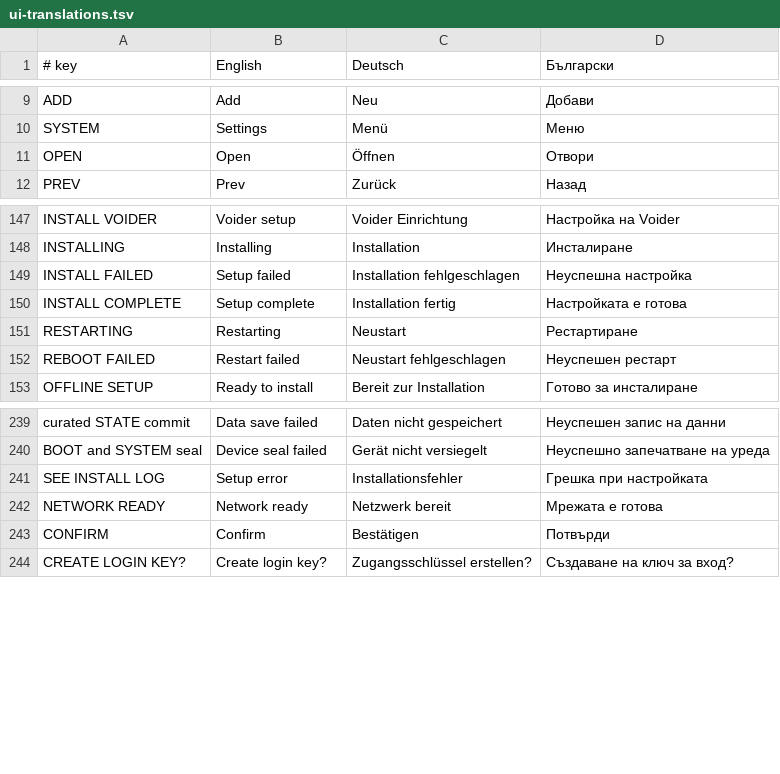
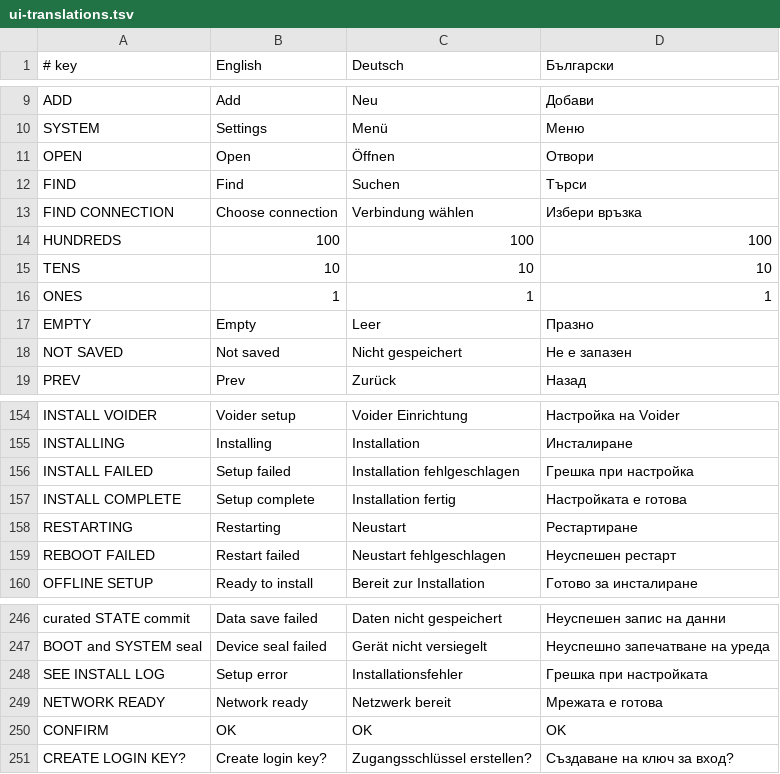
Before and after one commit to slave-blocker/voider_ai, a TSV file: assets/ui-translations.tsv, drawn as a sheet; only a part is shown, gaps mark what is left out.

```diff
--- a/assets/ui-translations.tsv
+++ b/assets/ui-translations.tsv
@@ -11,2 +11,9 @@ SYSTEM|Settings|Menü|Меню
 OPEN|Open|Öffnen|Отвори
+FIND|Find|Suchen|Търси
+FIND CONNECTION|Choose connection|Verbindung wählen|Избери връзка
+HUNDREDS|100|100|100
+TENS|10|10|10
+ONES|1|1|1
+EMPTY|Empty|Leer|Празно
+NOT SAVED|Not saved|Nicht gespeichert|Не е запазен
 PREV|Prev|Zurück|Назад
@@ -148,3 +155,3 @@ INSTALL VOIDER|Voider setup|Voider Einrichtung|Настройка на Voider
 INSTALLING|Installing|Installation|Инсталиране
-INSTALL FAILED|Setup failed|Installation fehlgeschlagen|Неуспешна настройка
+INSTALL FAILED|Setup failed|Installation fehlgeschlagen|Грешка при настройка
 INSTALL COMPLETE|Setup complete|Installation fertig|Настройката е готова
@@ -242,3 +249,3 @@ SEE INSTALL LOG|Setup error|Installationsfehler|Грешка при настро
 NETWORK READY|Network ready|Netzwerk bereit|Мрежата е готова
-CONFIRM|Confirm|Bestätigen|Потвърди
+CONFIRM|OK|OK|OK
 CREATE LOGIN KEY?|Create login key?|Zugangsschlüssel erstellen?|Създаване на ключ за вход?
```
Also changed, not shown: 50 other files.
